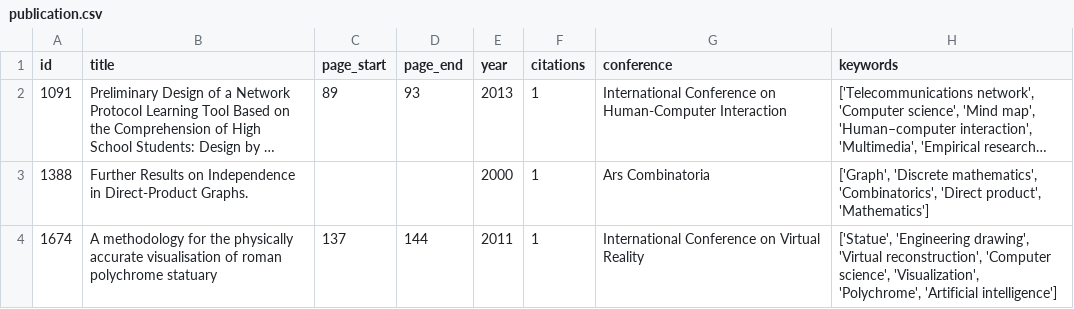
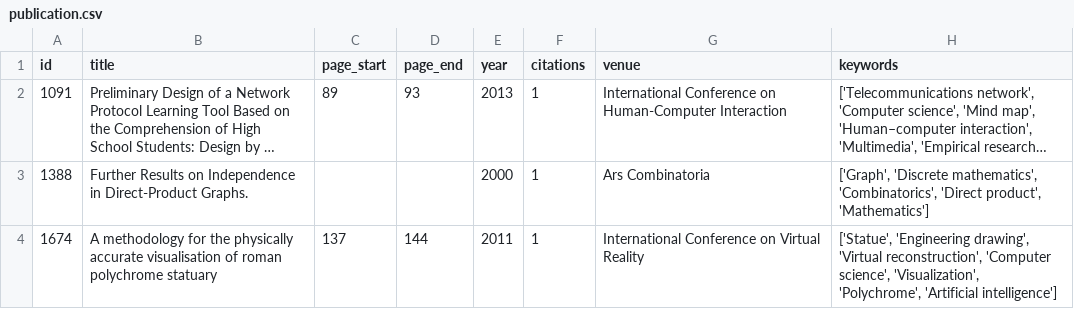
Before and after one commit to Eliaxie/SMBUD-NoSQL-Project, a CSV file: spark/dataset/publication.csv, drawn as a sheet; only a part is shown; long unchanged cells end in …; the diff names each change by its address in the sheet, - before the commit and + after, or states it on an @@ line.

```diff
--- a/spark/dataset/publication.csv
+++ b/spark/dataset/publication.csv
-G1: conference
+G1: venue
```
Also changed, not shown: spark/dataset/author.csv, spark/dataset/venue.csv, 1 other file.
